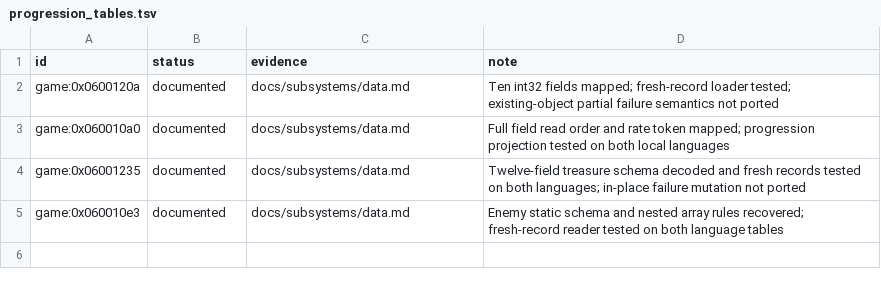
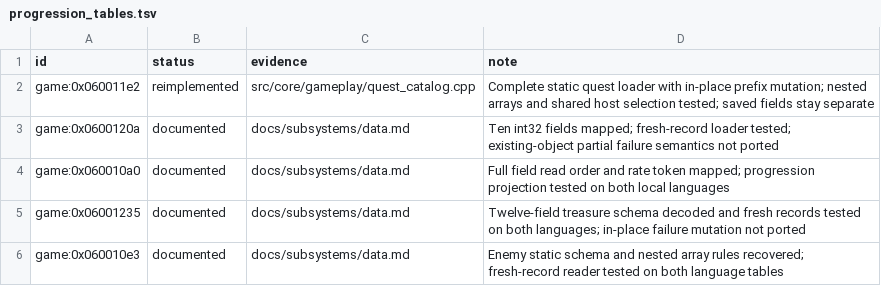
Before and after one commit to Tim-campy/magicians-saga-port, a TSV file: re/status/progression_tables.tsv, drawn as a sheet.

```diff
--- a/re/status/progression_tables.tsv
+++ b/re/status/progression_tables.tsv
@@ -1,2 +1,3 @@
 id	status	evidence	note
+game:0x060011e2	reimplemented	src/core/gameplay/quest_catalog.cpp	Complete static quest loader with in-place prefix mutation; nested arrays and shared host selection tested; saved fields stay separate
 game:0x0600120a	documented	docs/subsystems/data.md	Ten int32 fields mapped; fresh-record loader tested; existing-object partial failure semantics not ported
```
Also changed, not shown: re/functions.csv, 26 other files.
